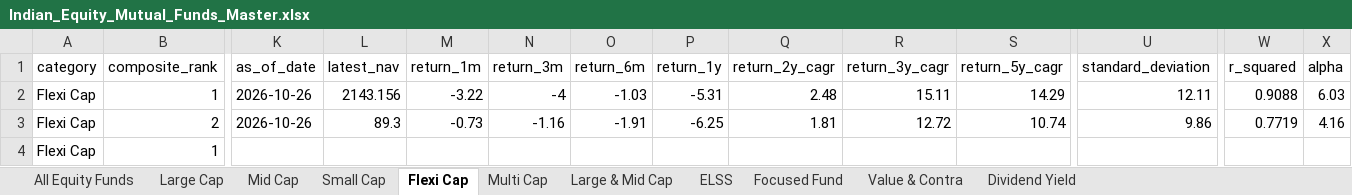
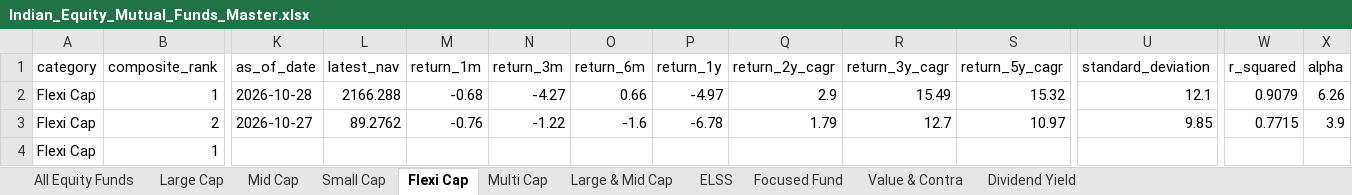
Before and after one commit to itswarlord/MutualFundResearch, an Excel workbook: data/Indian_Equity_Mutual_Funds_Master.xlsx, sheet Flexi Cap, drawn as a sheet; only a part is shown, gaps mark what is left out; values as stored, in another font and other column widths than the file's, no borders; the diff covers the shown part only; the diff names each change by its address in the sheet, - before the commit and + after, or states it on an @@ line.

```diff
--- a/data/Indian_Equity_Mutual_Funds_Master.xlsx (sheet Flexi Cap)
+++ b/data/Indian_Equity_Mutual_Funds_Master.xlsx (sheet Flexi Cap)
-K2 (as_of_date): 2026-10-26
+K2 (as_of_date): 2026-10-28
-L2 (latest_nav): 2143.156
+L2 (latest_nav): 2166.288
-M2 (return_1m): -3.22
+M2 (return_1m): -0.68
-N2 (return_3m): -4
+N2 (return_3m): -4.27
-O2 (return_6m): -1.03
+O2 (return_6m): 0.66
-P2 (return_1y): -5.31
+P2 (return_1y): -4.97
-Q2 (return_2y_cagr): 2.48
+Q2 (return_2y_cagr): 2.9
-R2 (return_3y_cagr): 15.11
+R2 (return_3y_cagr): 15.49
-S2 (return_5y_cagr): 14.29
+S2 (return_5y_cagr): 15.32
-U2 (standard_deviation): 12.11
+U2 (standard_deviation): 12.1
-W2 (r_squared): 0.9088
+W2 (r_squared): 0.9079
-X2 (alpha): 6.03
+X2 (alpha): 6.26
-K3 (as_of_date): 2026-10-26
+K3 (as_of_date): 2026-10-27
-L3 (latest_nav): 89.3
+L3 (latest_nav): 89.2762
-M3 (return_1m): -0.73
+M3 (return_1m): -0.76
-N3 (return_3m): -1.16
+N3 (return_3m): -1.22
-O3 (return_6m): -1.91
+O3 (return_6m): -1.6
-P3 (return_1y): -6.25
+P3 (return_1y): -6.78
-Q3 (return_2y_cagr): 1.81
+Q3 (return_2y_cagr): 1.79
-R3 (return_3y_cagr): 12.72
+R3 (return_3y_cagr): 12.7
-S3 (return_5y_cagr): 10.74
+S3 (return_5y_cagr): 10.97
-U3 (standard_deviation): 9.86
+U3 (standard_deviation): 9.85
-W3 (r_squared): 0.7719
+W3 (r_squared): 0.7715
-X3 (alpha): 4.16
+X3 (alpha): 3.9
```
Also changed, not shown: 851 edited cells elsewhere in this sheet, sheet All Equity Funds, sheet ELSS, sheet Mid Cap, sheet Large & Mid Cap, sheet Small Cap, sheet Large Cap, 4 more sheets, web/data/Indian_Equity_Mutual_Funds_Master.xlsx, 23 other files.
